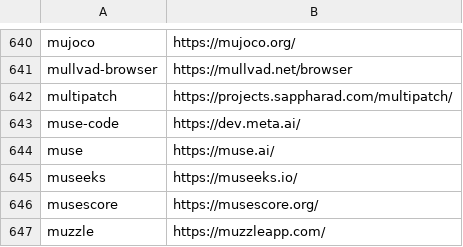
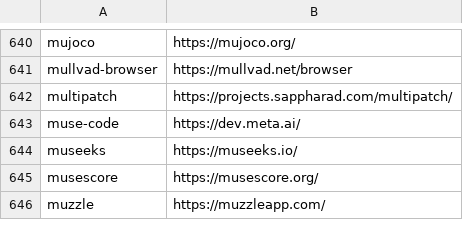
Before and after one commit to tinhkyaw/tinhkyaw, a CSV file: lists/casks.csv, drawn as a sheet; only a part is shown, gaps mark what is left out; the diff names each change by its address in the sheet, - before the commit and + after, or states it on an @@ line.

```diff
--- a/lists/casks.csv
+++ b/lists/casks.csv
-row 644: muse | https://muse.ai/
```
Also changed, not shown: 1 other file.
